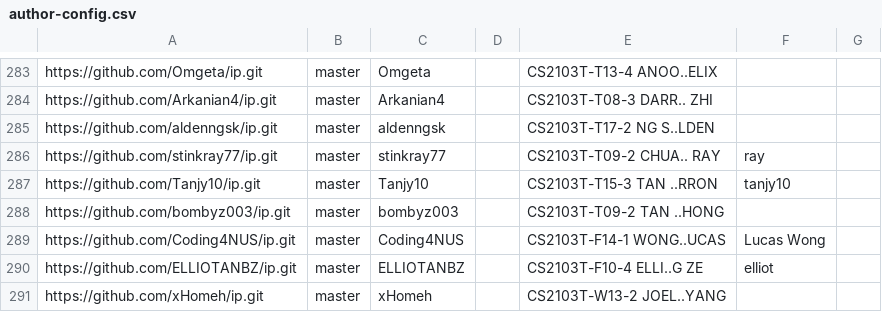
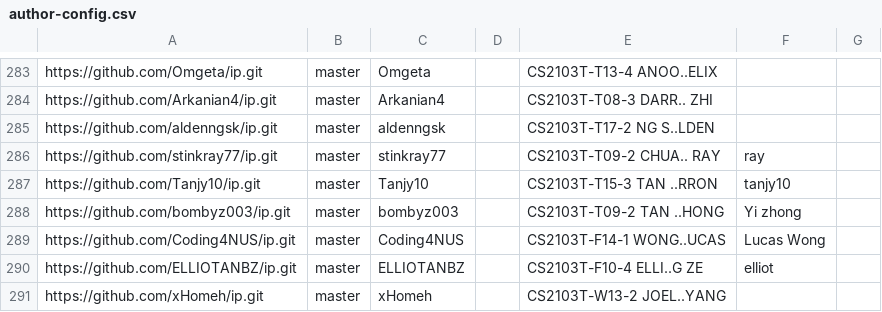
Before and after one commit to NUS-CS2103-AY2526-S2/ip-dashboard, a CSV file: config/author-config.csv, drawn as a sheet; only a part is shown, gaps mark what is left out.

Commit message:
Update configs

```diff
--- a/config/author-config.csv
+++ b/config/author-config.csv
@@ -287,3 +287,3 @@ https://github.com/stinkray77/ip.git,master,stinkray77,,CS2103T-T09-2 CHUA.. RAY
 https://github.com/Tanjy10/ip.git,master,Tanjy10,,CS2103T-T15-3 TAN ..RRON,tanjy10,
-https://github.com/bombyz003/ip.git,master,bombyz003,,CS2103T-T09-2 TAN ..HONG,,
+https://github.com/bombyz003/ip.git,master,bombyz003,,CS2103T-T09-2 TAN ..HONG,Yi zhong,
 https://github.com/Coding4NUS/ip.git,master,Coding4NUS,,CS2103T-F14-1 WONG..UCAS,Lucas Wong,
```
